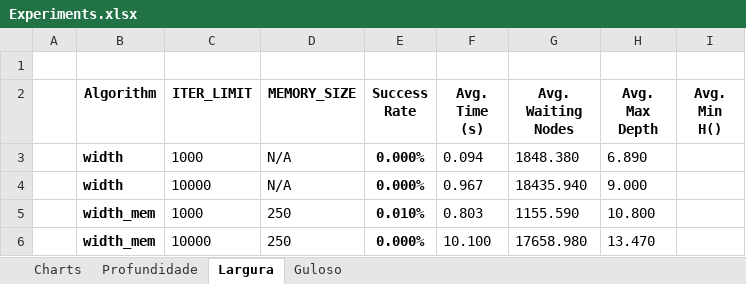
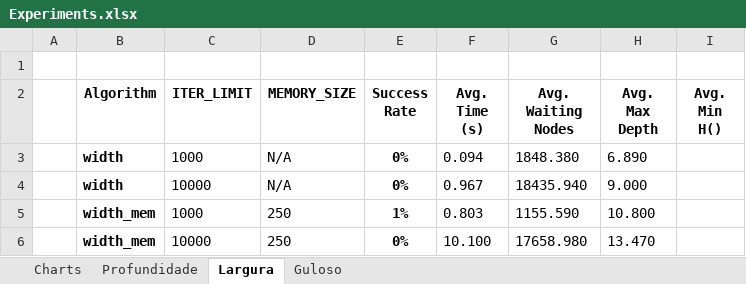
Before and after one commit to rjanuzi/si2018, an Excel workbook: Trabalho 1/quebra_cabeca_8_pecas/Experiments.xlsx, sheet Largura, drawn as a sheet; values as stored, in another font and other column widths than the file's, no borders; conditional formats not drawn; the diff names each change by its address in the sheet, - before the commit and + after, or states it on an @@ line.

```diff
--- a/Trabalho 1/quebra_cabeca_8_pecas/Experiments.xlsx (sheet Largura)
+++ b/Trabalho 1/quebra_cabeca_8_pecas/Experiments.xlsx (sheet Largura)
-E3:E4 (Success Rate): 0.000%
+E3:E4 (Success Rate): 0%
-E5 (Success Rate): 0.010%
+E5 (Success Rate): 1%
-E6 (Success Rate): 0.000%
+E6 (Success Rate): 0%
```
Also changed, not shown: sheet Guloso, sheet Profundidade, charts or pictures, 2 other files.
